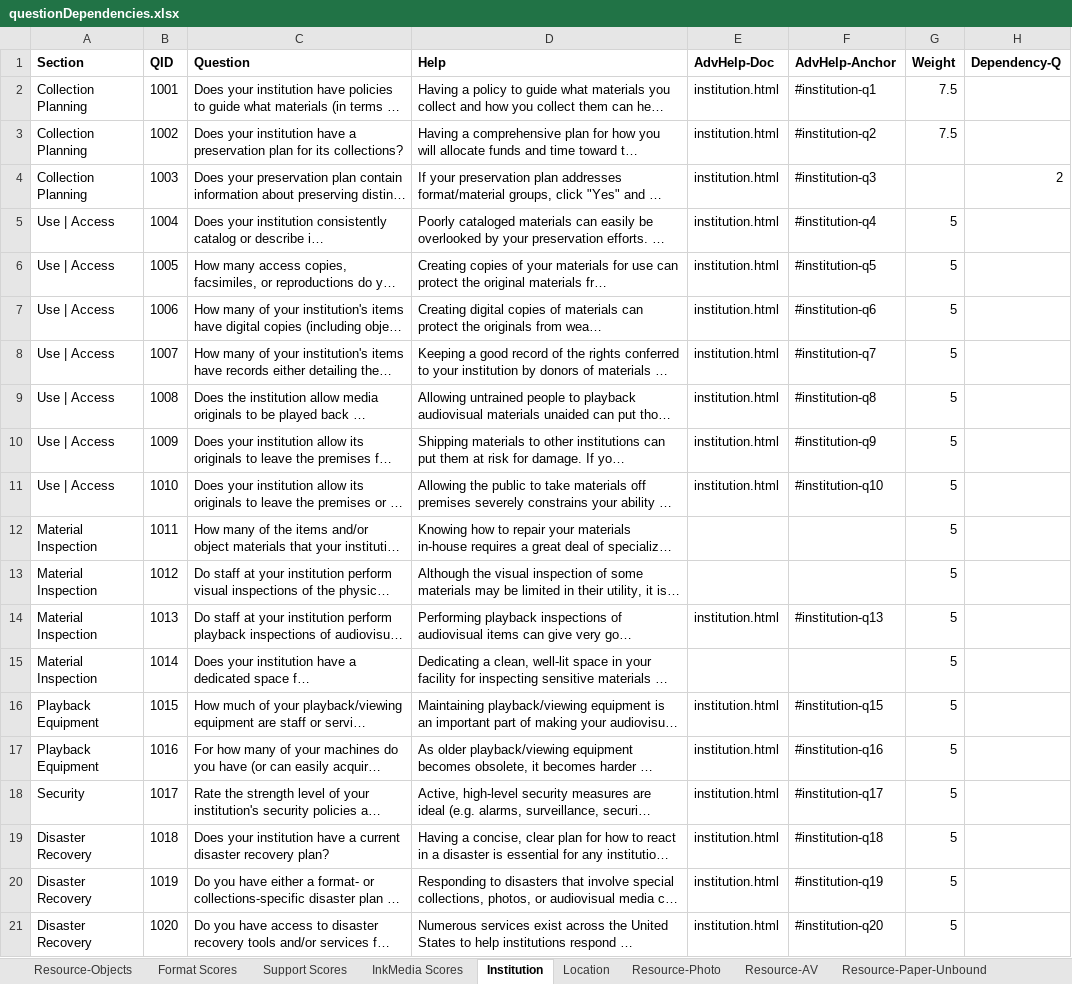
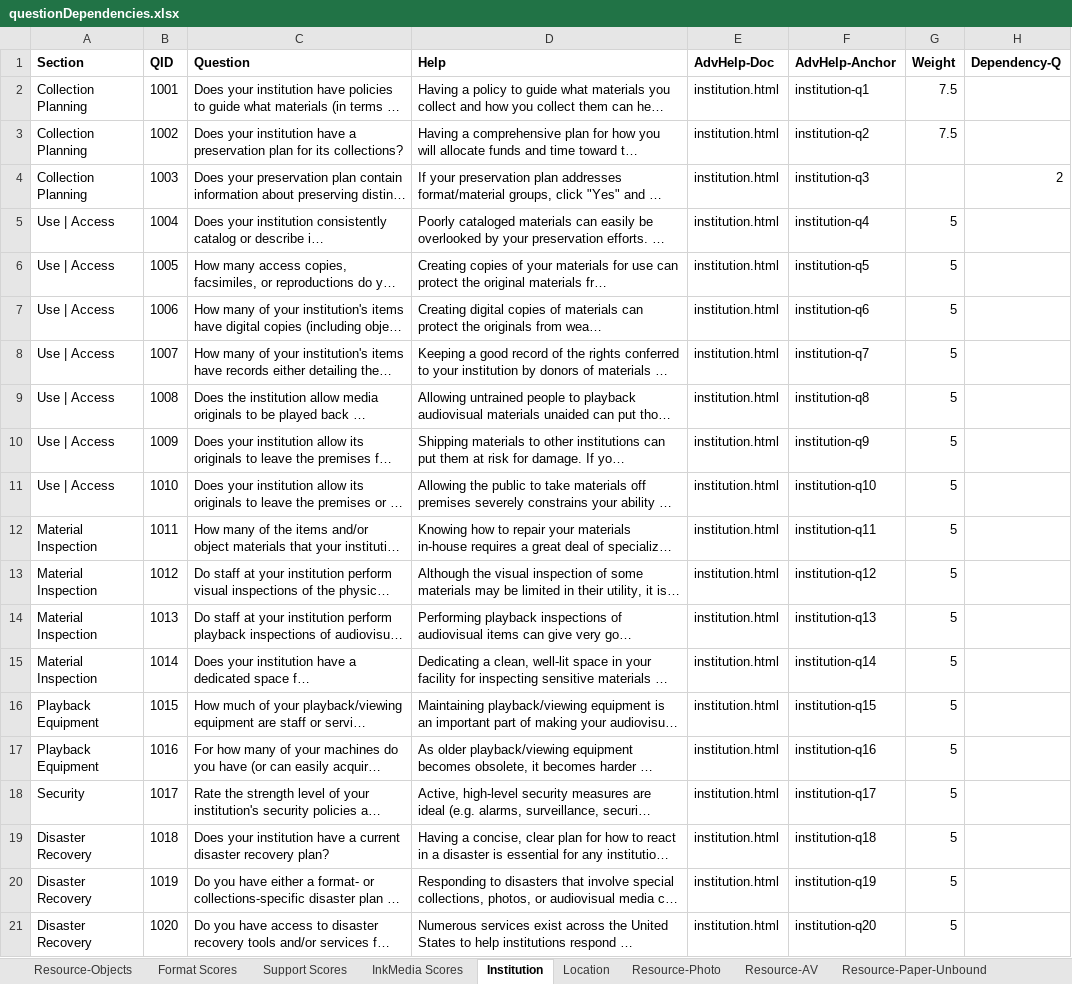
Before and after one commit to PresConsUIUC/PSAP, an Excel workbook: db/seed_data/questionDependencies.xlsx, sheet Institution, drawn as a sheet; only a part is shown; long unchanged cells end in …; values as stored, in another font and other column widths than the file's, no borders; the diff names each change by its address in the sheet, - before the commit and + after, or states it on an @@ line.

```diff
--- a/db/seed_data/questionDependencies.xlsx (sheet Institution)
+++ b/db/seed_data/questionDependencies.xlsx (sheet Institution)
-F2 (AdvHelp-Anchor): #institution-q1
+F2 (AdvHelp-Anchor): institution-q1
-F3 (AdvHelp-Anchor): #institution-q2
+F3 (AdvHelp-Anchor): institution-q2
-F4 (AdvHelp-Anchor): #institution-q3
+F4 (AdvHelp-Anchor): institution-q3
-F5 (AdvHelp-Anchor): #institution-q4
+F5 (AdvHelp-Anchor): institution-q4
-F6 (AdvHelp-Anchor): #institution-q5
+F6 (AdvHelp-Anchor): institution-q5
-F7 (AdvHelp-Anchor): #institution-q6
+F7 (AdvHelp-Anchor): institution-q6
-F8 (AdvHelp-Anchor): #institution-q7
+F8 (AdvHelp-Anchor): institution-q7
-F9 (AdvHelp-Anchor): #institution-q8
+F9 (AdvHelp-Anchor): institution-q8
-F10 (AdvHelp-Anchor): #institution-q9
+F10 (AdvHelp-Anchor): institution-q9
-F11 (AdvHelp-Anchor): #institution-q10
+F11 (AdvHelp-Anchor): institution-q10
-E12:E13 (AdvHelp-Doc): (empty)
+E12:E13 (AdvHelp-Doc): institution.html
-F12 (AdvHelp-Anchor): (empty)
+F12 (AdvHelp-Anchor): institution-q11
-F13 (AdvHelp-Anchor): (empty)
+F13 (AdvHelp-Anchor): institution-q12
-F14 (AdvHelp-Anchor): #institution-q13
+F14 (AdvHelp-Anchor): institution-q13
-E15 (AdvHelp-Doc): (empty)
+E15 (AdvHelp-Doc): institution.html
-F15 (AdvHelp-Anchor): (empty)
+F15 (AdvHelp-Anchor): institution-q14
-F16 (AdvHelp-Anchor): #institution-q15
+F16 (AdvHelp-Anchor): institution-q15
-F17 (AdvHelp-Anchor): #institution-q16
+F17 (AdvHelp-Anchor): institution-q16
-F18 (AdvHelp-Anchor): #institution-q17
+F18 (AdvHelp-Anchor): institution-q17
-F19 (AdvHelp-Anchor): #institution-q18
+F19 (AdvHelp-Anchor): institution-q18
-F20 (AdvHelp-Anchor): #institution-q19
+F20 (AdvHelp-Anchor): institution-q19
-F21 (AdvHelp-Anchor): #institution-q20
+F21 (AdvHelp-Anchor): institution-q20
```
Also changed, not shown: sheet Resource-Objects, sheet Location, 2 other files.
